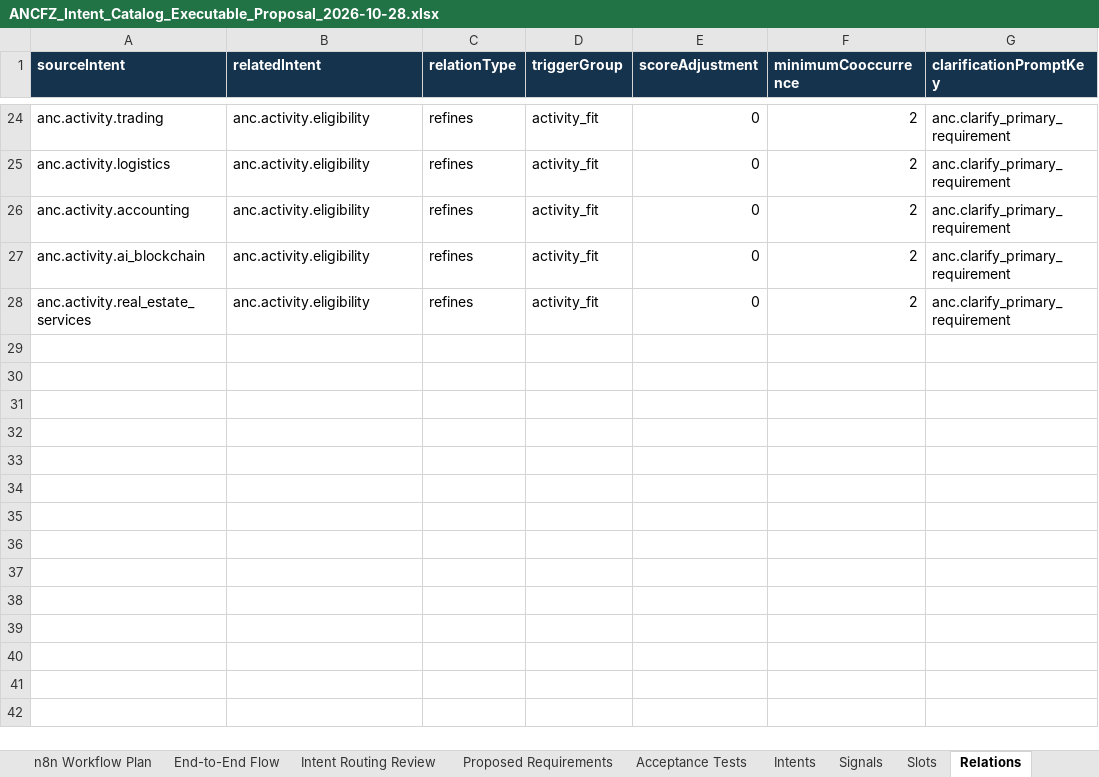
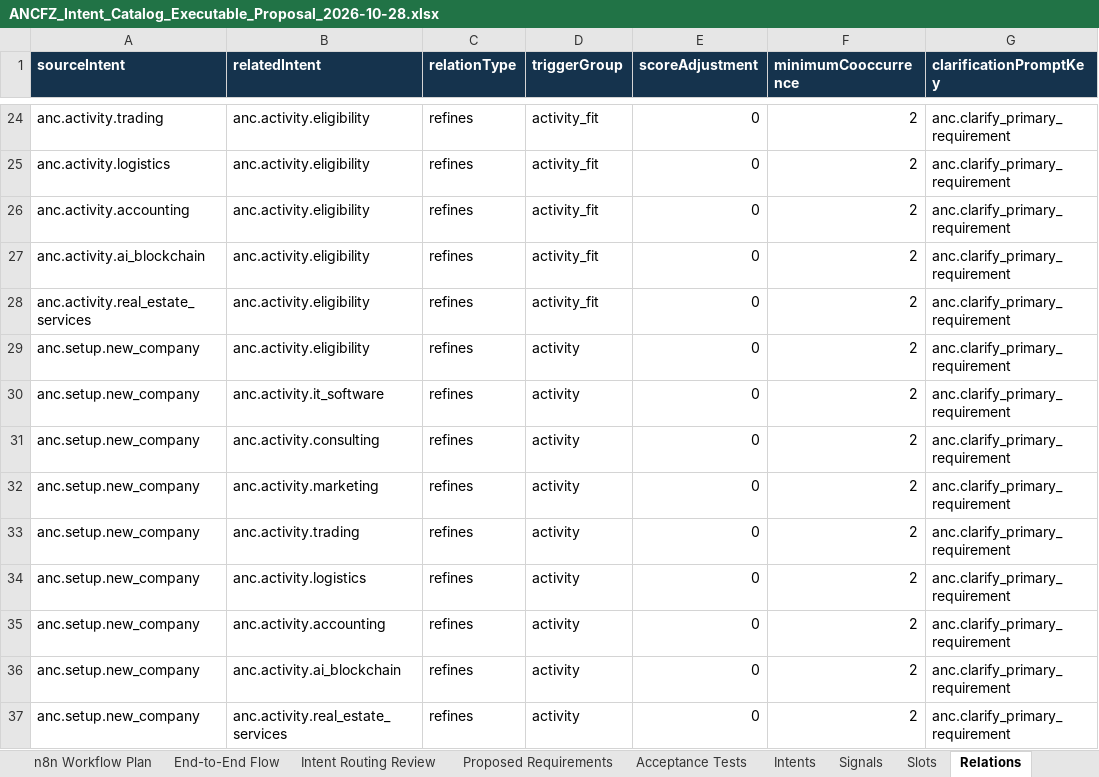
Before and after one commit to sanukhandev/agentic-rag-ai, an Excel workbook: artifacts/ANCFZ_Intent_Catalog_Executable_Proposal_2026-10-28.xlsx, sheet Relations, drawn as a sheet; only a part is shown, gaps mark what is left out; values as stored, in another font and other column widths than the file's, no borders; the diff names each change by its address in the sheet, - before the commit and + after, or states it on an @@ line.

```diff
--- a/artifacts/ANCFZ_Intent_Catalog_Executable_Proposal_2026-10-28.xlsx (sheet Relations)
+++ b/artifacts/ANCFZ_Intent_Catalog_Executable_Proposal_2026-10-28.xlsx (sheet Relations)
+row 29: anc.setup.new_company | anc.activity.eligibility | refines | activity | 0 | 2 | anc.clarify_primary_requirement
+row 30: anc.setup.new_company | anc.activity.it_software | refines | activity | 0 | 2 | anc.clarify_primary_requirement
+row 31: anc.setup.new_company | anc.activity.consulting | refines | activity | 0 | 2 | anc.clarify_primary_requirement
+row 32: anc.setup.new_company | anc.activity.marketing | refines | activity | 0 | 2 | anc.clarify_primary_requirement
+row 33: anc.setup.new_company | anc.activity.trading | refines | activity | 0 | 2 | anc.clarify_primary_requirement
+row 34: anc.setup.new_company | anc.activity.logistics | refines | activity | 0 | 2 | anc.clarify_primary_requirement
+row 35: anc.setup.new_company | anc.activity.accounting | refines | activity | 0 | 2 | anc.clarify_primary_requirement
+row 36: anc.setup.new_company | anc.activity.ai_blockchain | refines | activity | 0 | 2 | anc.clarify_primary_requirement
+row 37: anc.setup.new_company | anc.activity.real_estate_services | refines | activity | 0 | 2 | anc.clarify_primary_requirement
```
Also changed, not shown: 8 other files.
